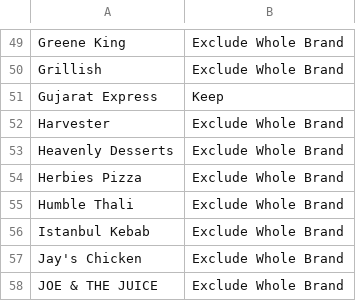
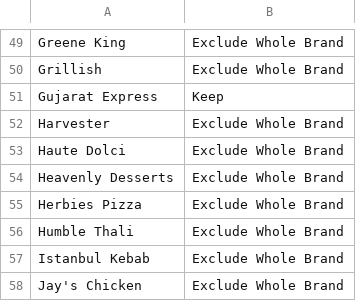
Before and after one commit to zoi555/magna-lead-intelligence-system, a CSV file: config/lead-production/commercial-review-v1/corrected_brand_decisions.csv, drawn as a sheet; only a part is shown, gaps mark what is left out; the shorter side is filled out with more unchanged rows; the diff names each change by its address in the sheet, - before the commit and + after, or states it on an @@ line.

```diff
--- a/config/lead-production/commercial-review-v1/corrected_brand_decisions.csv
+++ b/config/lead-production/commercial-review-v1/corrected_brand_decisions.csv
+row 53: Haute Dolci | Exclude Whole Brand
```
Also changed, not shown: config/lead-production/commercial-review-v1/brands_to_exclude_final.csv, 2 other files.
